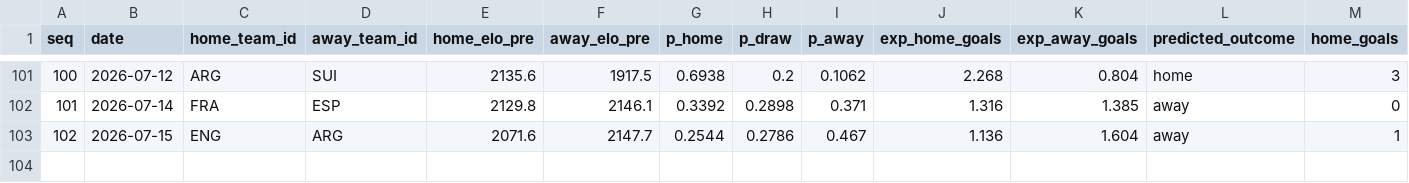
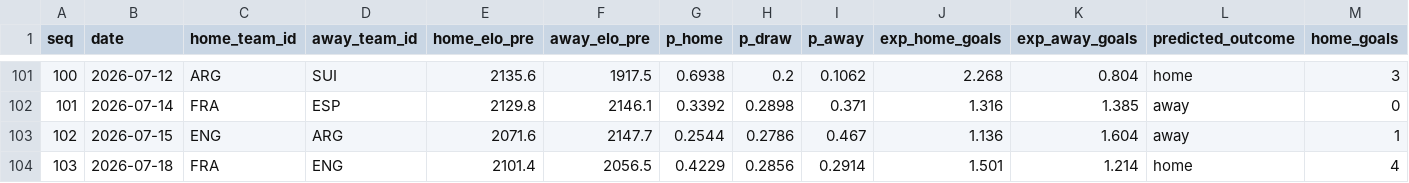
Before and after one commit to camh000/World-cup-predictor, a CSV file: data/predictions.csv, drawn as a sheet; only a part is shown, gaps mark what is left out; rows hold the shown columns only; the diff names each change by its address in the sheet, - before the commit and + after, or states it on an @@ line.

```diff
--- a/data/predictions.csv
+++ b/data/predictions.csv
+row 104: 103 | 2026-07-18 | FRA | ENG | 2101.4 | 2056.5 | 0.4229 | 0.2856 | 0.2914 | 1.501 | 1.214 | home | 4
```
Also changed, not shown: data/ratings_history.csv, data/results.csv, 2 other files.
